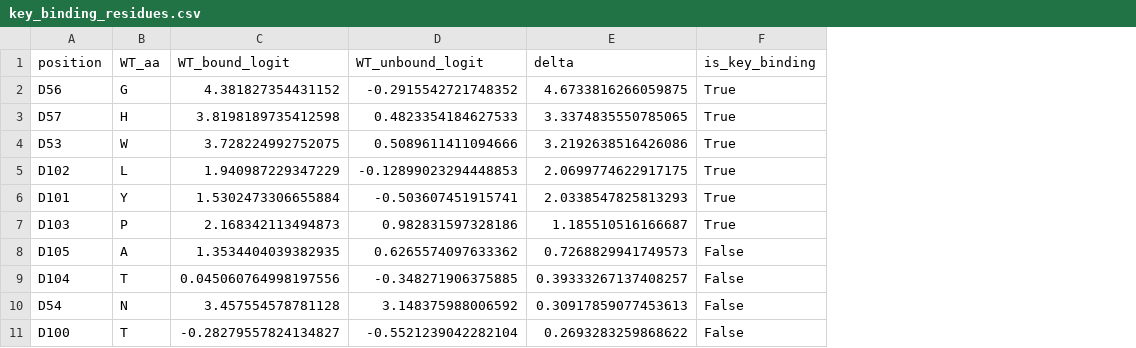
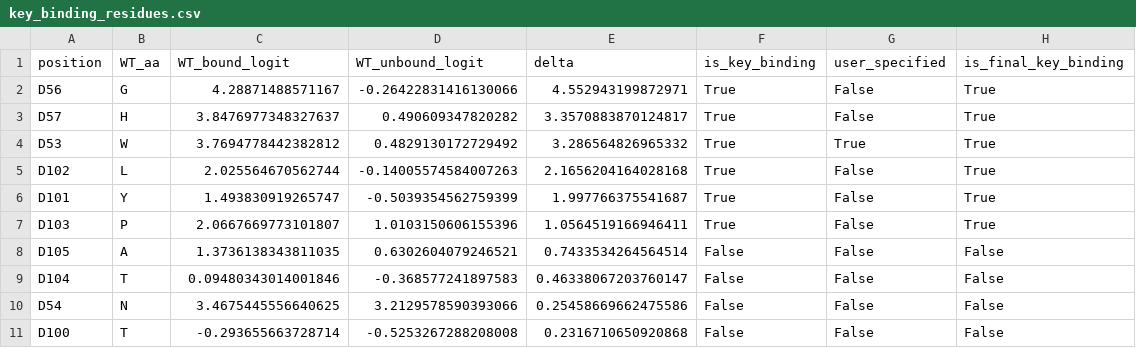
Before and after one commit to partrita/ab-expression-rescue, a CSV file: example/example_output/key_binding_residues.csv, drawn as a sheet; only a part is shown; the diff covers the shown part only; the diff names each change by its address in the sheet, - before the commit and + after, or states it on an @@ line.

Commit message:
add optional user input(user-defined key binding residues) + modify output style + add some notifications

```diff
--- a/example/example_output/key_binding_residues.csv
+++ b/example/example_output/key_binding_residues.csv
+column G (user_specified), rows 2-11: False | False | True | False | False | False | False | False | False | False
+column H (is_final_key_binding), rows 2-11: True | True | True | True | True | True | False | False | False | False
-C2 (WT_bound_logit): 4.381827354431152
+C2 (WT_bound_logit): 4.28871488571167
-D2 (WT_unbound_logit): -0.2915542721748352
+D2 (WT_unbound_logit): -0.26422831416130066
-E2 (delta): 4.6733816266059875
+E2 (delta): 4.552943199872971
-C3 (WT_bound_logit): 3.8198189735412598
+C3 (WT_bound_logit): 3.8476977348327637
-D3 (WT_unbound_logit): 0.4823354184627533
+D3 (WT_unbound_logit): 0.490609347820282
-E3 (delta): 3.3374835550785065
+E3 (delta): 3.3570883870124817
-C4 (WT_bound_logit): 3.728224992752075
+C4 (WT_bound_logit): 3.7694778442382812
-D4 (WT_unbound_logit): 0.5089611411094666
+D4 (WT_unbound_logit): 0.4829130172729492
-E4 (delta): 3.2192638516426086
+E4 (delta): 3.286564826965332
-C5 (WT_bound_logit): 1.940987229347229
+C5 (WT_bound_logit): 2.025564670562744
-D5 (WT_unbound_logit): -0.12899023294448853
+D5 (WT_unbound_logit): -0.14005574584007263
-E5 (delta): 2.0699774622917175
+E5 (delta): 2.1656204164028168
-C6 (WT_bound_logit): 1.5302473306655884
+C6 (WT_bound_logit): 1.493830919265747
-D6 (WT_unbound_logit): -0.503607451915741
+D6 (WT_unbound_logit): -0.5039354562759399
-E6 (delta): 2.0338547825813293
+E6 (delta): 1.997766375541687
-C7 (WT_bound_logit): 2.168342113494873
+C7 (WT_bound_logit): 2.0667669773101807
-D7 (WT_unbound_logit): 0.982831597328186
+D7 (WT_unbound_logit): 1.0103150606155396
-E7 (delta): 1.185510516166687
+E7 (delta): 1.0564519166946411
-C8 (WT_bound_logit): 1.3534404039382935
+C8 (WT_bound_logit): 1.3736138343811035
-D8 (WT_unbound_logit): 0.6265574097633362
+D8 (WT_unbound_logit): 0.6302604079246521
-E8 (delta): 0.7268829941749573
+E8 (delta): 0.7433534264564514
-C9 (WT_bound_logit): 0.045060764998197556
+C9 (WT_bound_logit): 0.09480343014001846
-D9 (WT_unbound_logit): -0.348271906375885
+D9 (WT_unbound_logit): -0.368577241897583
-E9 (delta): 0.39333267137408257
+E9 (delta): 0.46338067203760147
-C10 (WT_bound_logit): 3.457554578781128
+C10 (WT_bound_logit): 3.4675445556640625
-D10 (WT_unbound_logit): 3.148375988006592
+D10 (WT_unbound_logit): 3.2129578590393066
-E10 (delta): 0.30917859077453613
+E10 (delta): 0.25458669662475586
-C11 (WT_bound_logit): -0.28279557824134827
+C11 (WT_bound_logit): -0.293655663728714
-D11 (WT_unbound_logit): -0.5521239042282104
+D11 (WT_unbound_logit): -0.5253267288208008
-E11 (delta): 0.2693283259868622
+E11 (delta): 0.2316710650920868
```
Also changed, not shown: 7 added rows, 7 removed rows and 45 edited cells elsewhere in this file, example/example_output/rescue_ranking.csv, 11 other files.
